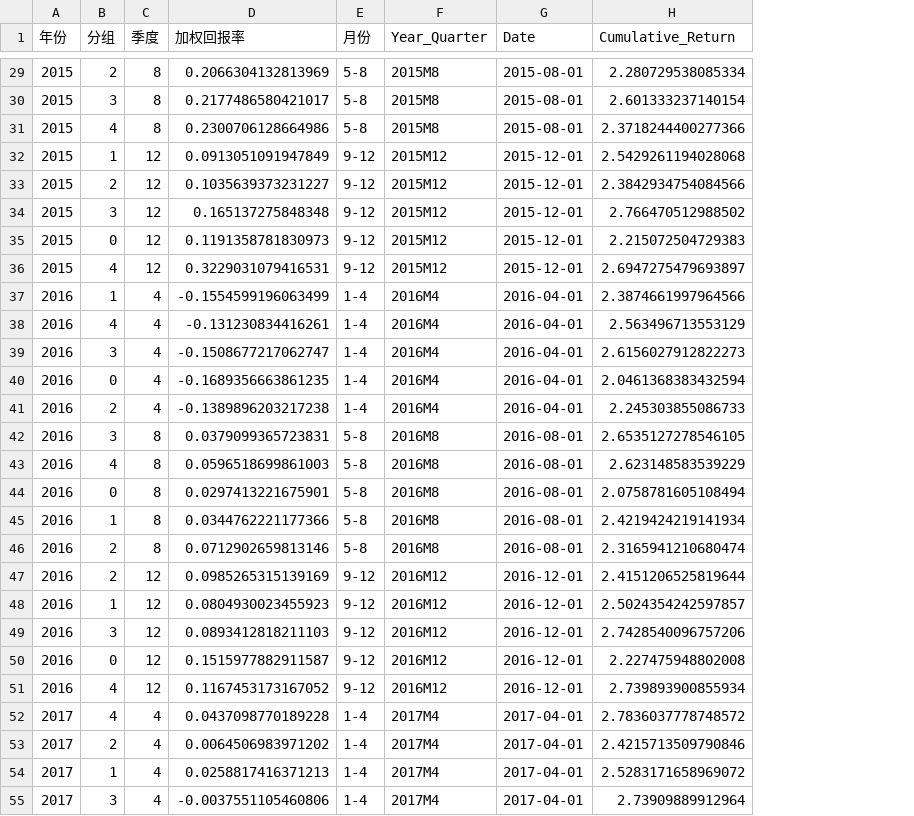
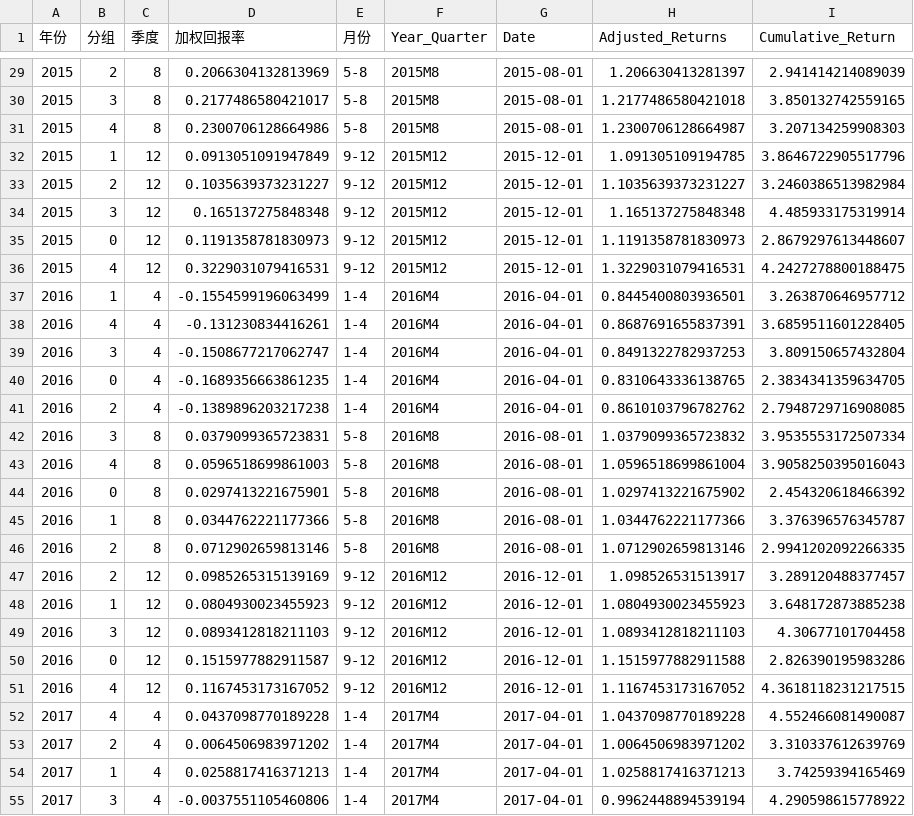
Before and after one commit to Prussia/playJupyter, a CSV file: testproj/final-dataset.csv, drawn as a sheet; only a part is shown, gaps mark what is left out; addresses are those after the commit; the diff covers the shown part only; the diff names each change by its address in the sheet, - before the commit and + after, or states it on an @@ line.

```diff
--- a/testproj/final-dataset.csv
+++ b/testproj/final-dataset.csv
+column H (Adjusted_Returns), rows 29-55: 1.206630413281397 | 1.2177486580421018 | 1.2300706128664987 | 1.091305109194785 | 1.1035639373231227 | 1.165137275848348 | 1.1191358781830973 | 1.3229031079416531 | 0.8445400803936501 | 0.8687691655837391 | 0.8491322782937253 | 0.8310643336138765 | 0.8610103796782762 | 1.0379099365723832 | 1.0596518699861004 | 1.0297413221675902 | 1.0344762221177366 | 1.0712902659813146 | 1.098526531513917 | 1.0804930023455923 | 1.0893412818211103 | 1.1515977882911588 | 1.1167453173167052 | 1.0437098770189228 | 1.0064506983971202 | 1.0258817416371213 | 0.9962448894539194
-I29 (Cumulative_Return): 2.280729538085334
+I29 (Cumulative_Return): 2.941414214089039
-I30 (Cumulative_Return): 2.601333237140154
+I30 (Cumulative_Return): 3.850132742559165
-I31 (Cumulative_Return): 2.3718244400277366
+I31 (Cumulative_Return): 3.207134259908303
-I32 (Cumulative_Return): 2.5429261194028068
+I32 (Cumulative_Return): 3.8646722905517796
-I33 (Cumulative_Return): 2.3842934754084566
+I33 (Cumulative_Return): 3.2460386513982984
-I34 (Cumulative_Return): 2.766470512988502
+I34 (Cumulative_Return): 4.485933175319914
-I35 (Cumulative_Return): 2.215072504729383
+I35 (Cumulative_Return): 2.8679297613448607
-I36 (Cumulative_Return): 2.6947275479693897
+I36 (Cumulative_Return): 4.2427278800188475
-I37 (Cumulative_Return): 2.3874661997964566
+I37 (Cumulative_Return): 3.263870646957712
-I38 (Cumulative_Return): 2.563496713553129
+I38 (Cumulative_Return): 3.6859511601228405
-I39 (Cumulative_Return): 2.6156027912822273
+I39 (Cumulative_Return): 3.809150657432804
-I40 (Cumulative_Return): 2.0461368383432594
+I40 (Cumulative_Return): 2.3834341359634705
-I41 (Cumulative_Return): 2.245303855086733
+I41 (Cumulative_Return): 2.7948729716908085
-I42 (Cumulative_Return): 2.6535127278546105
+I42 (Cumulative_Return): 3.9535553172507334
-I43 (Cumulative_Return): 2.623148583539229
+I43 (Cumulative_Return): 3.9058250395016043
-I44 (Cumulative_Return): 2.0758781605108494
+I44 (Cumulative_Return): 2.454320618466392
-I45 (Cumulative_Return): 2.4219424219141934
+I45 (Cumulative_Return): 3.376396576345787
-I46 (Cumulative_Return): 2.3165941210680474
+I46 (Cumulative_Return): 2.9941202092266335
-I47 (Cumulative_Return): 2.4151206525819644
+I47 (Cumulative_Return): 3.289120488377457
-I48 (Cumulative_Return): 2.5024354242597857
+I48 (Cumulative_Return): 3.648172873885238
-I49 (Cumulative_Return): 2.7428540096757206
+I49 (Cumulative_Return): 4.30677101704458
-I50 (Cumulative_Return): 2.227475948802008
+I50 (Cumulative_Return): 2.826390195983286
-I51 (Cumulative_Return): 2.739893900855934
+I51 (Cumulative_Return): 4.3618118231217515
-I52 (Cumulative_Return): 2.7836037778748572
+I52 (Cumulative_Return): 4.552466081490087
-I53 (Cumulative_Return): 2.4215713509790846
+I53 (Cumulative_Return): 3.310337612639769
-I54 (Cumulative_Return): 2.5283171658969072
+I54 (Cumulative_Return): 3.74259394165469
-I55 (Cumulative_Return): 2.73909889912964
+I55 (Cumulative_Return): 4.290598615778922
```
Also changed, not shown: 123 edited cells elsewhere in this file, 14 other files.
